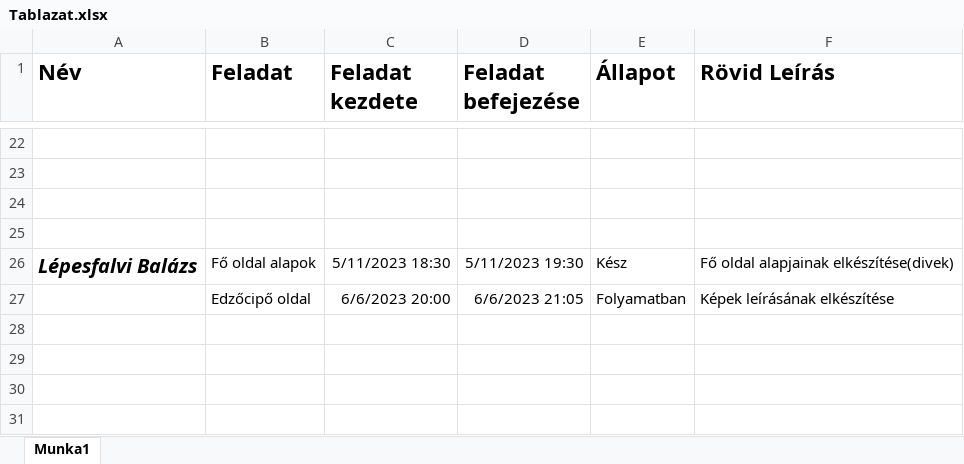
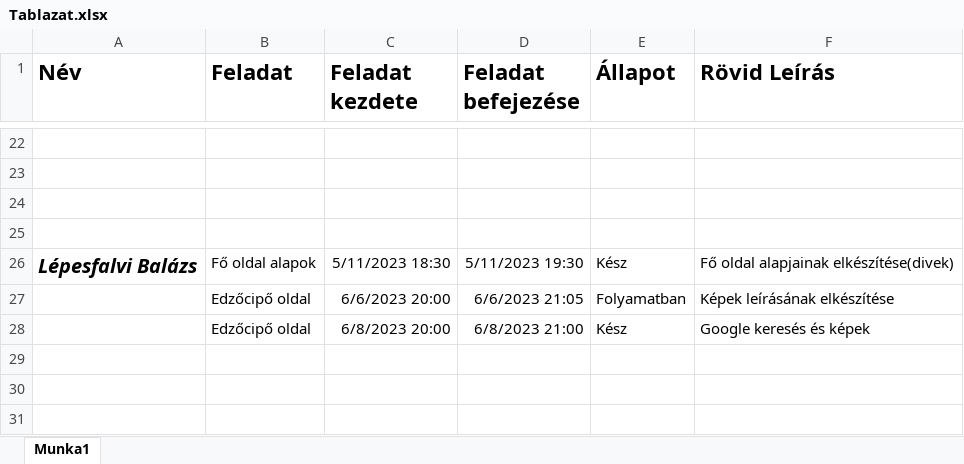
Before and after one commit to Tomi126/csukabot, an Excel workbook: Tablazat.xlsx, sheet Munka1, drawn as a sheet; only a part is shown, gaps mark what is left out; values as stored, in another font and other column widths than the file's, no borders; the diff names each change by its address in the sheet, - before the commit and + after, or states it on an @@ line.

Commit message:
google search ready

```diff
--- a/Tablazat.xlsx (sheet Munka1)
+++ b/Tablazat.xlsx (sheet Munka1)
-row 28: (empty)
+row 28:  | Edzőcipő oldal | 6/8/2023 20:00 | 6/8/2023 21:00 | Kész | Google keresés és képek
```
Also changed, not shown: 6 other files.
